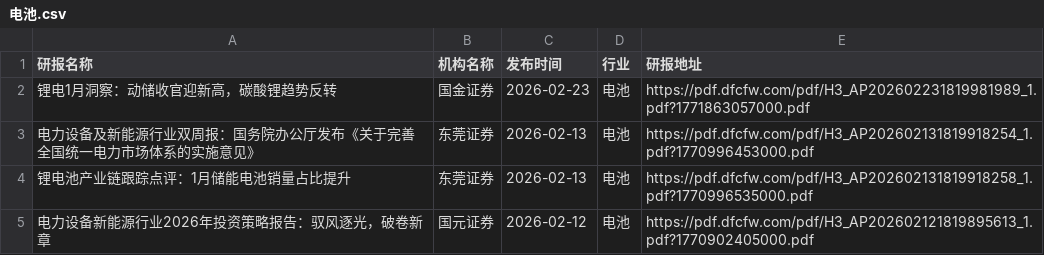
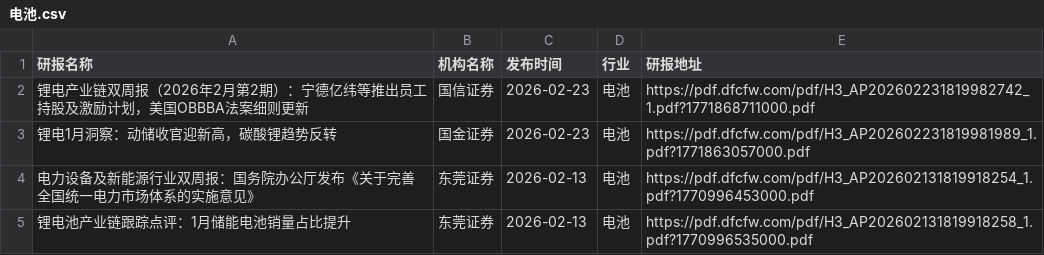
Before and after one commit to yueshandewu/dongcai_report, a CSV file: eastmoney/电池.csv, drawn as a sheet; only a part is shown; the shorter side is filled out with more unchanged rows; the diff names each change by its address in the sheet, - before the commit and + after, or states it on an @@ line.

```diff
--- a/eastmoney/电池.csv
+++ b/eastmoney/电池.csv
+row 2: 锂电产业链双周报（2026年2月第2期）：宁德亿纬等推出员工持股及激励计划，美国OBBBA法案细则更新 | 国信证券 | 2026-02-23 | 电池 | https://pdf.dfcfw.com/pdf/H3_AP202602231819982742_1.pdf?1771868711000.pdf
```
Also changed, not shown: eastmoney/炼化及贸易.csv, eastmoney/证券Ⅱ.csv, 11 other files.
